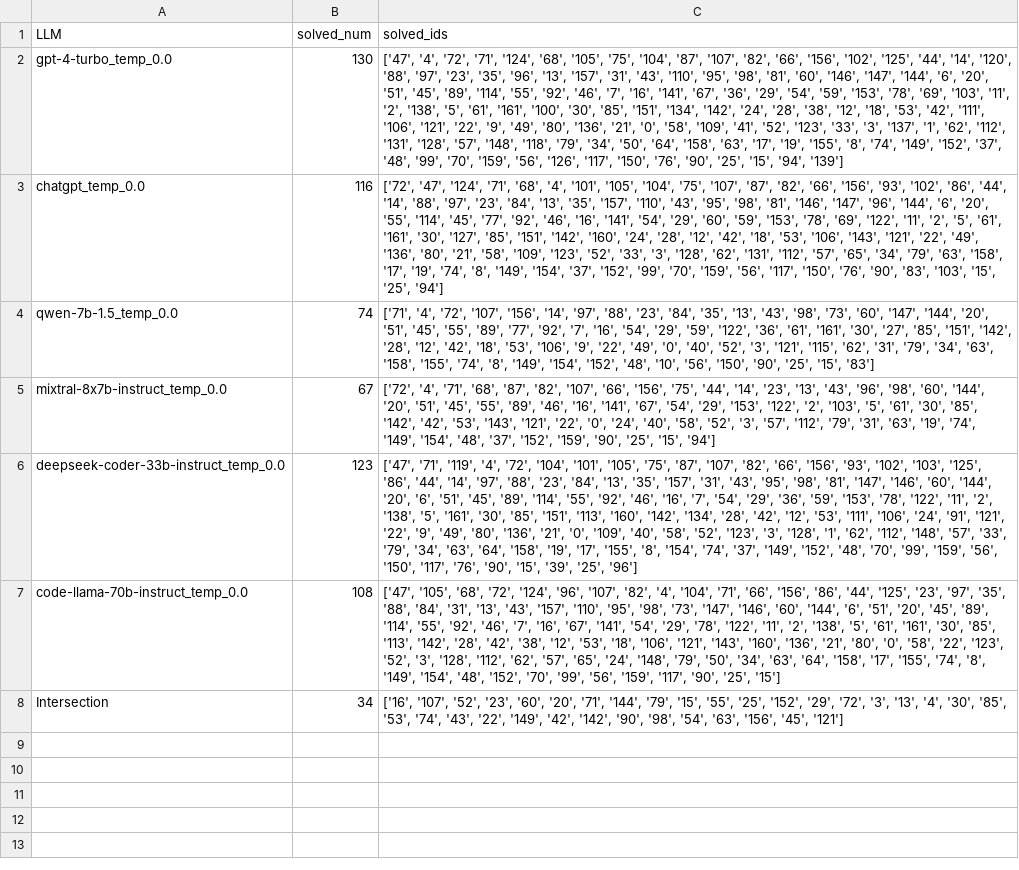
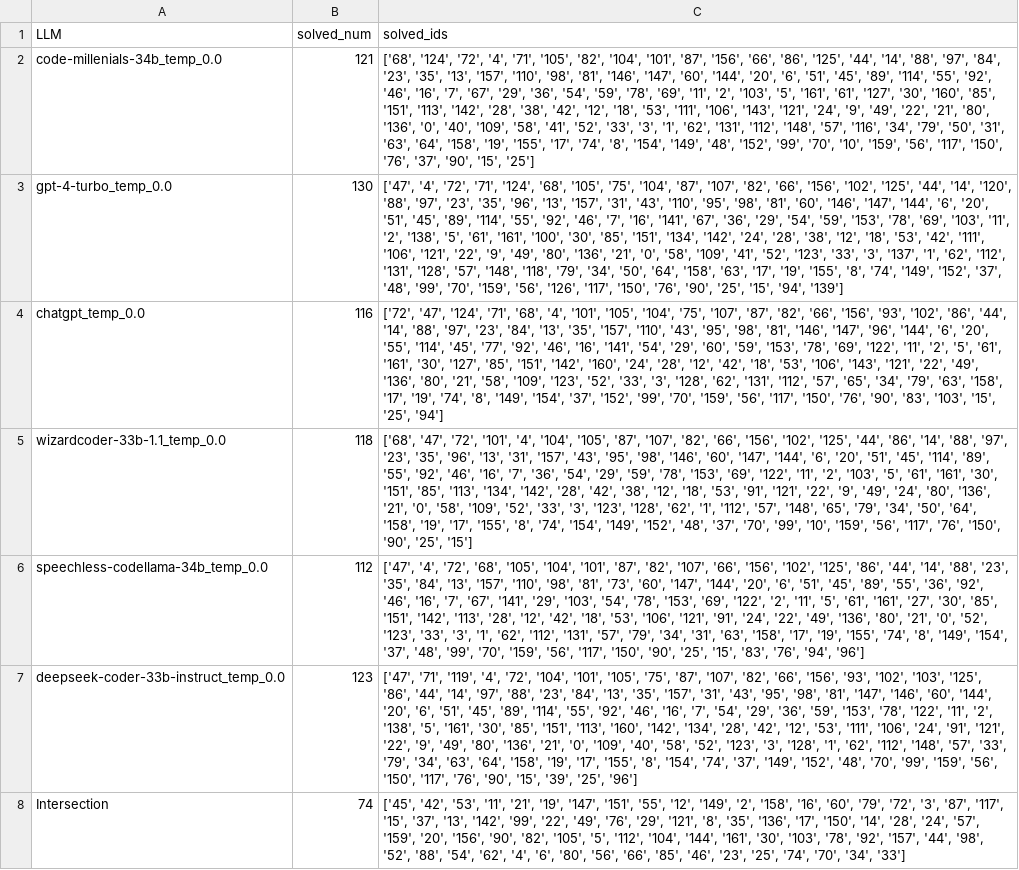
Before and after one commit to Raiduy/evoeval, a CSV file: llm_summaries/EvoEval_verbose_results.csv, drawn as a sheet; removed rows and columns are numbered as before the commit, all else as after; the diff names each change by its address in the sheet, - before the commit and + after, or states it on an @@ line.

```diff
--- a/llm_summaries/EvoEval_verbose_results.csv
+++ b/llm_summaries/EvoEval_verbose_results.csv
+row 2: code-millenials-34b_temp_0.0 | 121 | ['68', '124', '72', '4', '71', '105', '82', '104', '101', '87', '156', '66', '86', '125', '44', '14', '88', '97', '84', '23', '35', '13', '157', '110', '98', '81', '146', '147', '60', '144', '20', '6', '51', '45', '89', '114', '55', '92', '46', '16', '7', '67', '29', '36', '54', '59', '78', '69', '11', '2', '103', '5', '161', '61', '127', '30', '160', '85', '151', '113', '142', '28', '38', '42', '12', '18', '53', '111', '106', '143', '121', '24', '9', '49', '22', '21', '80', '136', '0', '40', '109', '58', '41', '52', '33', '3', '1', '62', '131', '112', '148', '57', '116', '34', '79', '50', '31', '63', '64', '158', '19', '155', '17', '74', '8', '154', '149', '48', '152', '99', '70', '10', '159', '56', '117', '150', '76', '37', '90', '15', '25']
-row 4: qwen-7b-1.5_temp_0.0 | 74 | ['71', '4', '72', '107', '156', '14', '97', '88', '23', '84', '35', '13', '43', '98', '73', '60', '147', '144', '20', '51', '45', '55', '89', '77', '92', '7', '16', '54', '29', '59', '122', '36', '61', '161', '30', '27', '85', '151', '142', '28', '12', '42', '18', '53', '106', '9', '22', '49', '0', '40', '52', '3', '121', '115', '62', '31', '79', '34', '63', '158', '155', '74', '8', '149', '154', '152', '48', '10', '56', '150', '90', '25', '15', '83']
-row 5: mixtral-8x7b-instruct_temp_0.0 | 67 | ['72', '4', '71', '68', '87', '82', '107', '66', '156', '75', '44', '14', '23', '13', '43', '96', '98', '60', '144', '20', '51', '45', '55', '89', '46', '16', '141', '67', '54', '29', '153', '122', '2', '103', '5', '61', '30', '85', '142', '42', '53', '143', '121', '22', '0', '24', '40', '58', '52', '3', '57', '112', '79', '31', '63', '19', '74', '149', '154', '48', '37', '152', '159', '90', '25', '15', '94']
+row 5: wizardcoder-33b-1.1_temp_0.0 | 118 | ['68', '47', '72', '101', '4', '104', '105', '87', '107', '82', '66', '156', '102', '125', '44', '86', '14', '88', '97', '23', '35', '96', '13', '31', '157', '43', '95', '98', '146', '60', '147', '144', '6', '20', '51', '45', '114', '89', '55', '92', '46', '16', '7', '36', '54', '29', '59', '78', '153', '69', '122', '11', '2', '103', '5', '61', '161', '30', '151', '85', '113', '134', '142', '28', '42', '38', '12', '18', '53', '91', '121', '22', '9', '49', '24', '80', '136', '21', '0', '58', '109', '52', '33', '3', '123', '128', '62', '1', '112', '57', '148', '65', '79', '34', '50', '64', '158', '19', '17', '155', '8', '74', '154', '149', '152', '48', '37', '70', '99', '10', '159', '56', '117', '76', '150', '90', '25', '15']
+row 6: speechless-codellama-34b_temp_0.0 | 112 | ['47', '4', '72', '68', '105', '104', '101', '87', '82', '107', '66', '156', '102', '125', '86', '44', '14', '88', '23', '35', '84', '13', '157', '110', '98', '81', '73', '60', '147', '144', '20', '6', '51', '45', '89', '55', '36', '92', '46', '16', '7', '67', '141', '29', '103', '54', '78', '153', '69', '122', '2', '11', '5', '61', '161', '27', '30', '85', '151', '142', '113', '28', '12', '42', '18', '53', '106', '121', '91', '24', '22', '49', '136', '80', '21', '0', '52', '123', '33', '3', '1', '62', '112', '131', '57', '79', '34', '31', '63', '158', '17', '19', '155', '74', '8', '149', '154', '37', '48', '99', '70', '159', '56', '117', '150', '90', '25', '15', '83', '76', '94', '96']
-row 7: code-llama-70b-instruct_temp_0.0 | 108 | ['47', '105', '68', '72', '124', '96', '107', '82', '4', '104', '71', '66', '156', '86', '44', '125', '23', '97', '35', '88', '84', '31', '13', '43', '157', '110', '95', '98', '73', '147', '146', '60', '144', '6', '51', '20', '45', '89', '114', '55', '92', '46', '7', '16', '67', '141', '54', '29', '78', '122', '11', '2', '138', '5', '61', '161', '30', '85', '113', '142', '28', '42', '38', '12', '53', '18', '106', '121', '143', '160', '136', '21', '80', '0', '58', '22', '123', '52', '3', '128', '112', '62', '57', '65', '24', '148', '79', '50', '34', '63', '64', '158', '17', '155', '74', '8', '149', '154', '48', '152', '70', '99', '56', '159', '117', '90', '25', '15']
-B8 (solved_num): 34
+B8 (solved_num): 74
-C8 (solved_ids): ['16', '107', '52', '23', '60', '20', '71', '144', '79', '15', '55', '25', '152', '29', '72', '3', '13', '4', '30', '85', '53', '74', '43', '22', '149', '42', '142', '90', '98', '54', '63', '156', '45', '121']
+C8 (solved_ids): ['45', '42', '53', '11', '21', '19', '147', '151', '55', '12', '149', '2', '158', '16', '60', '79', '72', '3', '87', '117', '15', '37', '13', '142', '99', '22', '49', '76', '29', '121', '8', '35', '136', '17', '150', '14', '28', '24', '57', '159', '20', '156', '90', '82', '105', '5', '112', '104', '144', '161', '30', '103', '78', '92', '157', '44', '98', '52', '88', '54', '62', '4', '6', '80', '56', '66', '85', '46', '23', '25', '74', '70', '34', '33']
```
Also changed, not shown: llm_summaries/EvoEval_combine_results.csv, llm_summaries/EvoEval_concise_results.csv, 4 other files.
